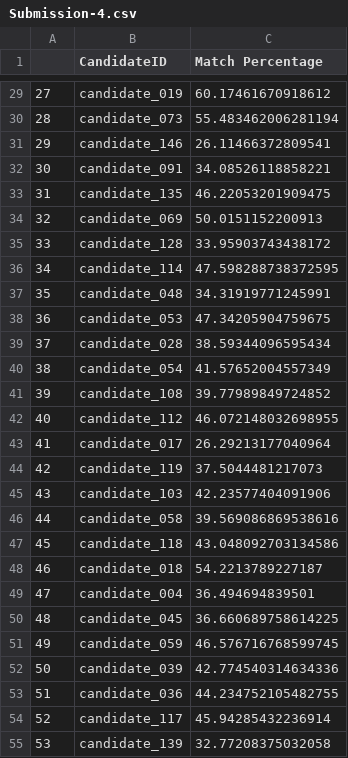
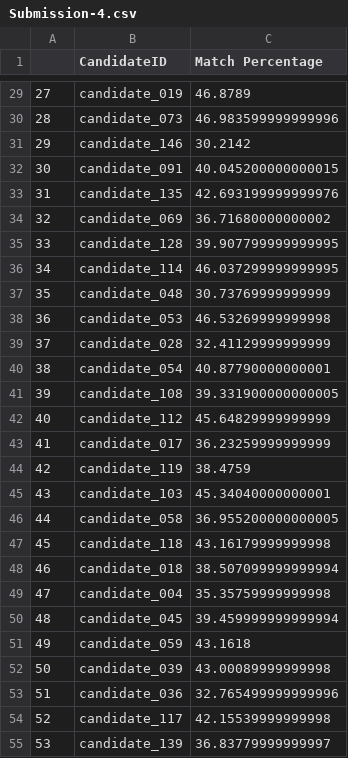
Before and after one commit to Bakar31/Resume-Match-NLP, a CSV file: submission file/Submission-4.csv, drawn as a sheet; only a part is shown, gaps mark what is left out; the diff covers the shown part only.

```diff
--- a/submission file/Submission-4.csv
+++ b/submission file/Submission-4.csv
@@ -29,27 +29,27 @@
-27,candidate_019,60.17461670918612
-28,candidate_073,55.483462006281194
-29,candidate_146,26.11466372809541
-30,candidate_091,34.08526118858221
-31,candidate_135,46.22053201909475
-32,candidate_069,50.0151152200913
-33,candidate_128,33.95903743438172
-34,candidate_114,47.598288738372595
-35,candidate_048,34.31919771245991
-36,candidate_053,47.34205904759675
-37,candidate_028,38.59344096595434
-38,candidate_054,41.57652004557349
-39,candidate_108,39.77989849724852
-40,candidate_112,46.072148032698955
-41,candidate_017,26.29213177040964
-42,candidate_119,37.5044481217073
-43,candidate_103,42.23577404091906
-44,candidate_058,39.569086869538616
-45,candidate_118,43.048092703134586
-46,candidate_018,54.2213789227187
-47,candidate_004,36.494694839501
-48,candidate_045,36.660689758614225
-49,candidate_059,46.576716768599745
-50,candidate_039,42.774540314634336
-51,candidate_036,44.234752105482755
-52,candidate_117,45.94285432236914
-53,candidate_139,32.77208375032058
+27,candidate_019,46.8789
+28,candidate_073,46.983599999999996
+29,candidate_146,30.2142
+30,candidate_091,40.045200000000015
+31,candidate_135,42.693199999999976
+32,candidate_069,36.71680000000002
+33,candidate_128,39.907799999999995
+34,candidate_114,46.037299999999995
+35,candidate_048,30.73769999999999
+36,candidate_053,46.53269999999998
+37,candidate_028,32.41129999999999
+38,candidate_054,40.87790000000001
+39,candidate_108,39.331900000000005
+40,candidate_112,45.64829999999999
+41,candidate_017,36.23259999999999
+42,candidate_119,38.4759
+43,candidate_103,45.34040000000001
+44,candidate_058,36.955200000000005
+45,candidate_118,43.16179999999998
+46,candidate_018,38.507099999999994
+47,candidate_004,35.35759999999998
+48,candidate_045,39.459999999999994
+49,candidate_059,43.1618
+50,candidate_039,43.00089999999998
+51,candidate_036,32.765499999999996
+52,candidate_117,42.15539999999998
+53,candidate_139,36.83779999999997
```
Also changed, not shown: 33 edited cells elsewhere in this file, 1 other file.
